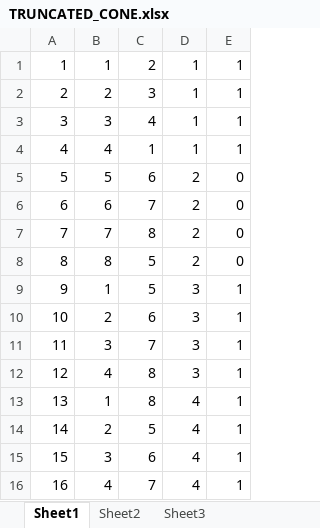
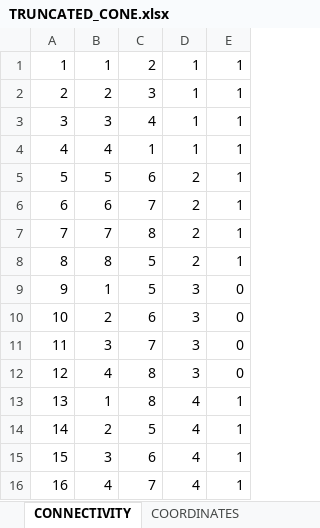
Before and after one commit to jaswantcobos/Prestress_finding, an Excel workbook: MATLAB_code/TRUNCATED_CONE.xlsx, sheet CONNECTIVITY, drawn as a sheet; values as stored, in another font and other column widths than the file's, no borders; the diff names each change by its address in the sheet, - before the commit and + after, or states it on an @@ line.

```diff
--- a/MATLAB_code/TRUNCATED_CONE.xlsx (sheet CONNECTIVITY)
+++ b/MATLAB_code/TRUNCATED_CONE.xlsx (sheet CONNECTIVITY)
-sheet tab: Sheet1
+sheet tab: CONNECTIVITY
-sheet tab: Sheet2
+sheet tab: COORDINATES
-E5:E8: 0
+E5:E8: 1
-E9:E12: 1
+E9:E12: 0
```
Also changed, not shown: other sheet tabs, MATLAB_code/EXAMPLE_YUAN.xlsx, MATLAB_code/GEIGER_DOME.xlsx, 7 other files.
